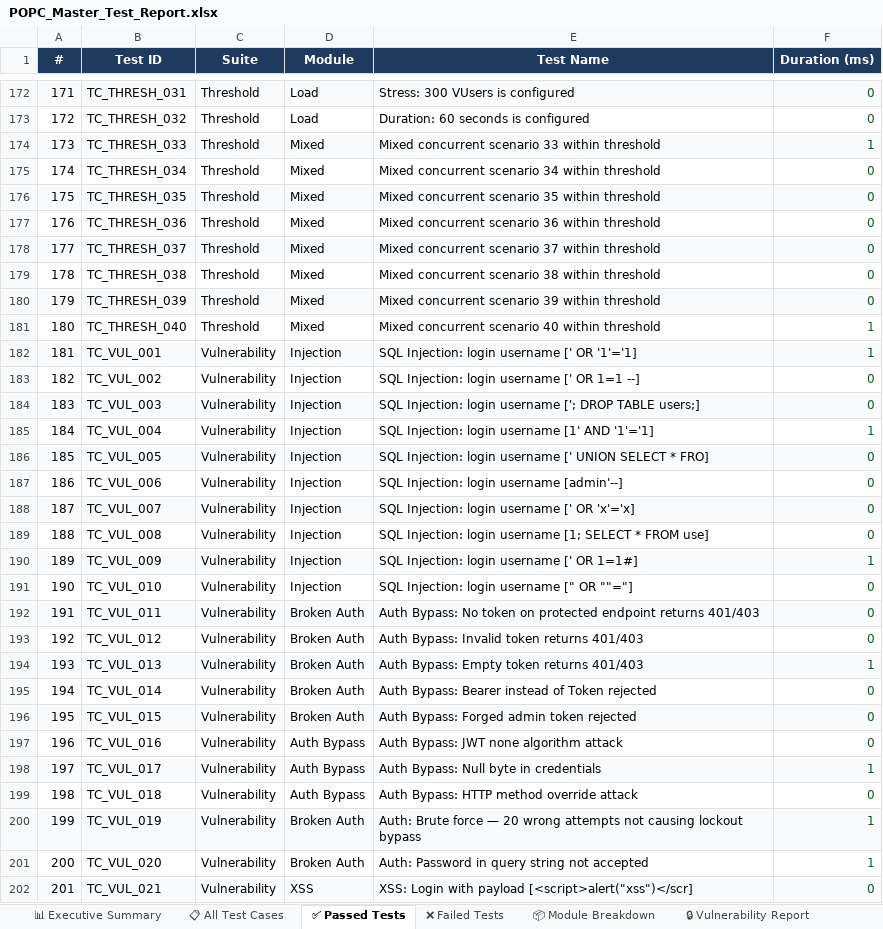
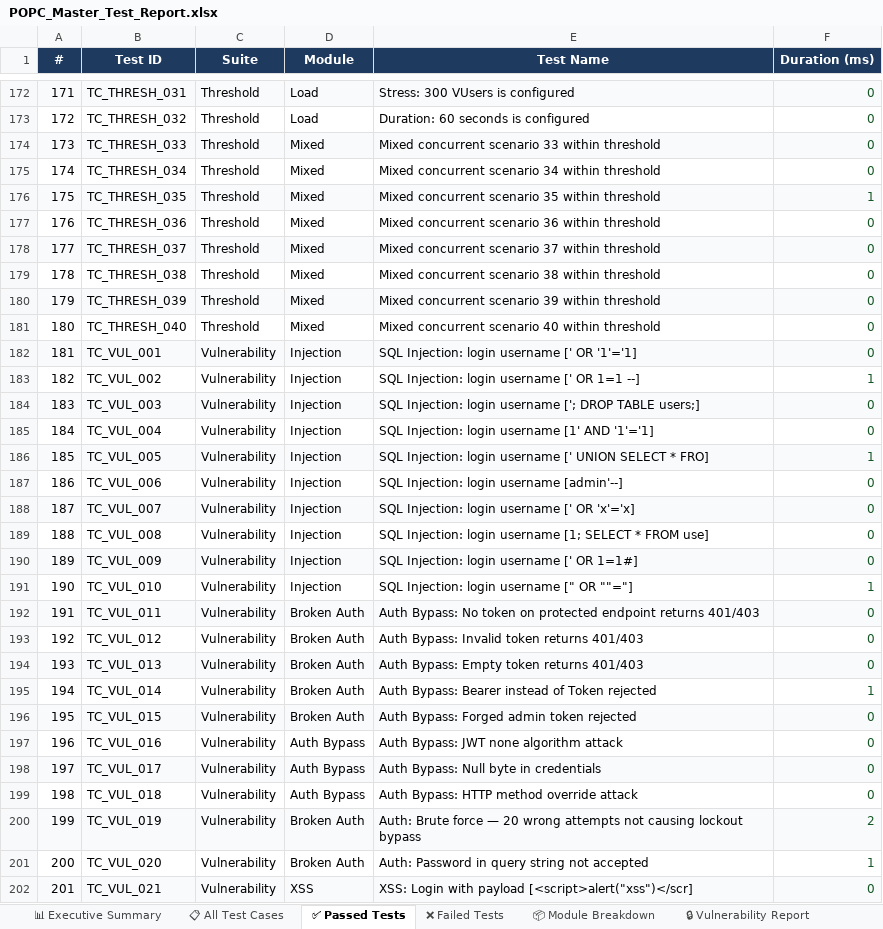
Before and after one commit to RamSrinivas5/popc_website_final, an Excel workbook: master-reports/latest/Excel/POPC_Master_Test_Report.xlsx, sheet ✅ Passed Tests, drawn as a sheet; only a part is shown, gaps mark what is left out; values as stored, in another font and other column widths than the file's, no borders; the diff covers the shown part only; the diff names each change by its address in the sheet, - before the commit and + after, or states it on an @@ line.

```diff
--- a/master-reports/latest/Excel/POPC_Master_Test_Report.xlsx (sheet ✅ Passed Tests)
+++ b/master-reports/latest/Excel/POPC_Master_Test_Report.xlsx (sheet ✅ Passed Tests)
-F174 (Duration (ms)): 1
+F174 (Duration (ms)): 0
-F176 (Duration (ms)): 0
+F176 (Duration (ms)): 1
-F181:F182 (Duration (ms)): 1
+F181:F182 (Duration (ms)): 0
-F183 (Duration (ms)): 0
+F183 (Duration (ms)): 1
-F185 (Duration (ms)): 1
+F185 (Duration (ms)): 0
-F186 (Duration (ms)): 0
+F186 (Duration (ms)): 1
-F190 (Duration (ms)): 1
+F190 (Duration (ms)): 0
-F191 (Duration (ms)): 0
+F191 (Duration (ms)): 1
-F194 (Duration (ms)): 1
+F194 (Duration (ms)): 0
-F195 (Duration (ms)): 0
+F195 (Duration (ms)): 1
-F198 (Duration (ms)): 1
+F198 (Duration (ms)): 0
-F200 (Duration (ms)): 1
+F200 (Duration (ms)): 2
```
Also changed, not shown: 45 edited cells elsewhere in this sheet, sheet 📋 All Test Cases, sheet 🔵 API Tests, sheet 📦 Module Breakdown, sheet 🟡 Unit Tests, sheet 📊 Executive Summary, 2 other files.
